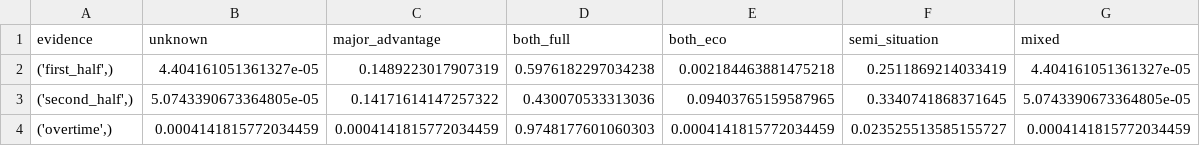
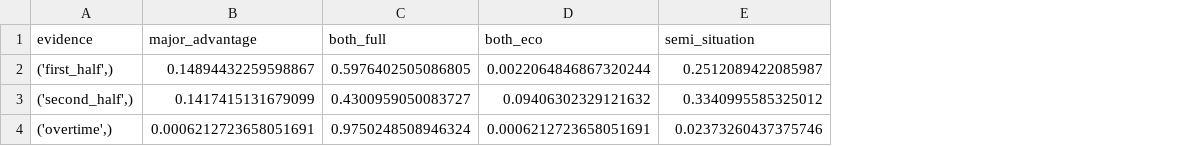
Before and after one commit to MinghanFan/CSML, a CSV file: clean_dataset/bn_analysis/bn_cpd_tables/cpd_buy_phase.csv, drawn as a sheet; removed rows and columns are numbered as before the commit, all else as after; the diff names each change by its address in the sheet, - before the commit and + after, or states it on an @@ line.

```diff
--- a/clean_dataset/bn_analysis/bn_cpd_tables/cpd_buy_phase.csv
+++ b/clean_dataset/bn_analysis/bn_cpd_tables/cpd_buy_phase.csv
-column B (unknown), rows 2-4: 4.404161051361327e-05 | 5.0743390673364805e-05 | 0.0004141815772034459
-column G (mixed), rows 2-4: 4.404161051361327e-05 | 5.0743390673364805e-05 | 0.0004141815772034459
-B2 (major_advantage): 0.1489223017907319
+B2 (major_advantage): 0.14894432259598867
-C2 (both_full): 0.5976182297034238
+C2 (both_full): 0.5976402505086805
-D2 (both_eco): 0.002184463881475218
+D2 (both_eco): 0.0022064846867320244
-E2 (semi_situation): 0.2511869214033419
+E2 (semi_situation): 0.2512089422085987
-B3 (major_advantage): 0.14171614147257322
+B3 (major_advantage): 0.1417415131679099
-C3 (both_full): 0.430070533313036
+C3 (both_full): 0.4300959050083727
-D3 (both_eco): 0.09403765159587965
+D3 (both_eco): 0.09406302329121632
-E3 (semi_situation): 0.3340741868371645
+E3 (semi_situation): 0.3340995585325012
-B4 (major_advantage): 0.0004141815772034459
+B4 (major_advantage): 0.0006212723658051691
-C4 (both_full): 0.9748177601060303
+C4 (both_full): 0.9750248508946324
-D4 (both_eco): 0.0004141815772034459
+D4 (both_eco): 0.0006212723658051691
-E4 (semi_situation): 0.023525513585155727
+E4 (semi_situation): 0.02373260437375746
```
Also changed, not shown: clean_dataset/bn_analysis/bn_cpd_tables/cpd_equip_advantage.csv, clean_dataset/bn_analysis/bn_cv_results.csv, 11 other files.
